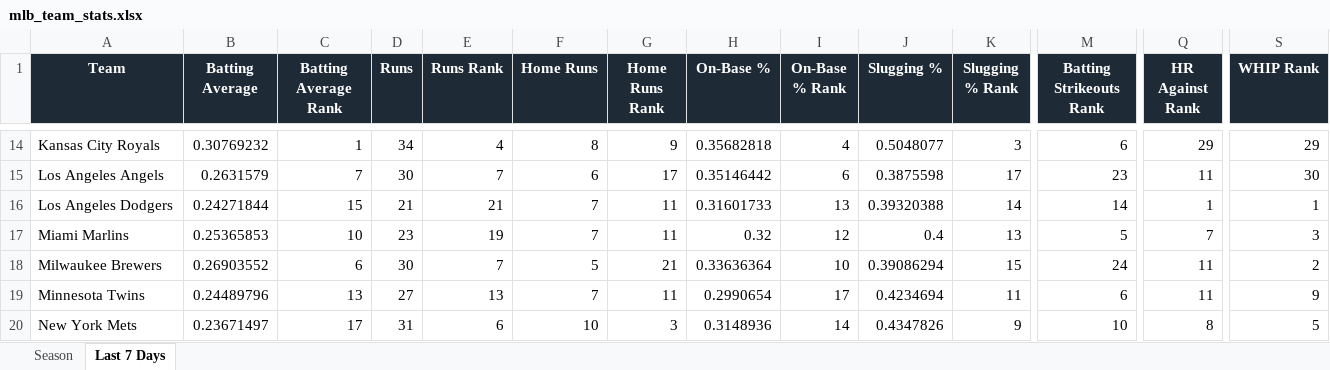
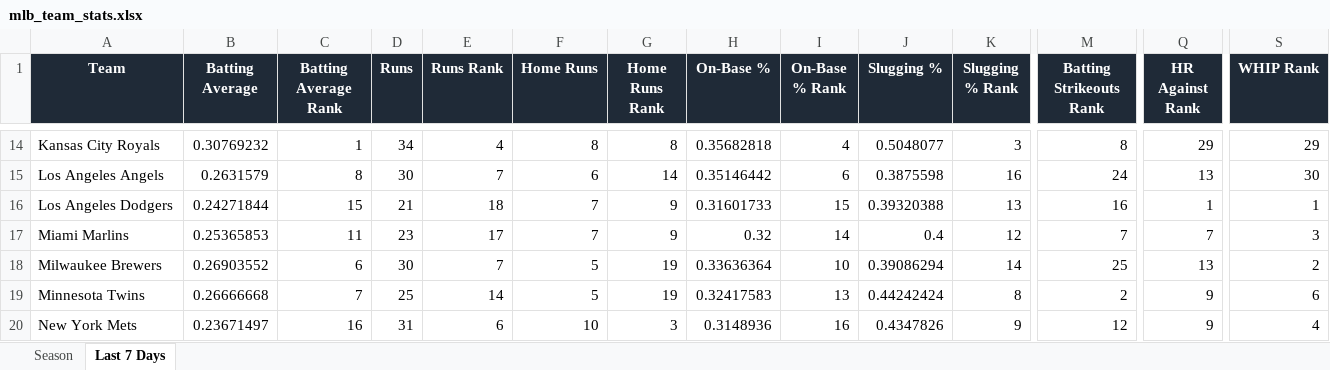
Before and after one commit to eskenazi2009/team-ranks, an Excel workbook: docs/data/mlb_team_stats.xlsx, sheet Last 7 Days, drawn as a sheet; only a part is shown, gaps mark what is left out; values as stored, in another font and other column widths than the file's, no borders; conditional formats not drawn; removed rows and columns are numbered as before the commit, all else as after; rows hold the shown columns only; the diff covers the shown part only; the diff names each change by its address in the sheet, - before the commit and + after, or states it on an @@ line.

```diff
--- a/docs/data/mlb_team_stats.xlsx (sheet Last 7 Days)
+++ b/docs/data/mlb_team_stats.xlsx (sheet Last 7 Days)
-G14 (Home Runs Rank): 9
+G14 (Home Runs Rank): 8
-M14 (Batting Strikeouts Rank): 6
+M14 (Batting Strikeouts Rank): 8
-C15 (Batting Average Rank): 7
+C15 (Batting Average Rank): 8
-G15 (Home Runs Rank): 17
+G15 (Home Runs Rank): 14
-K15 (Slugging % Rank): 17
+K15 (Slugging % Rank): 16
-M15 (Batting Strikeouts Rank): 23
+M15 (Batting Strikeouts Rank): 24
-Q15 (HR Against Rank): 11
+Q15 (HR Against Rank): 13
-E16 (Runs Rank): 21
+E16 (Runs Rank): 18
-G16:G17 (Home Runs Rank): 11
+G16:G17 (Home Runs Rank): 9
-I16 (On-Base % Rank): 13
+I16 (On-Base % Rank): 15
-K16 (Slugging % Rank): 14
+K16 (Slugging % Rank): 13
-M16 (Batting Strikeouts Rank): 14
+M16 (Batting Strikeouts Rank): 16
-C17 (Batting Average Rank): 10
+C17 (Batting Average Rank): 11
-E17 (Runs Rank): 19
+E17 (Runs Rank): 17
-I17 (On-Base % Rank): 12
+I17 (On-Base % Rank): 14
-K17 (Slugging % Rank): 13
+K17 (Slugging % Rank): 12
-M17 (Batting Strikeouts Rank): 5
+M17 (Batting Strikeouts Rank): 7
-G18 (Home Runs Rank): 21
+G18 (Home Runs Rank): 19
-K18 (Slugging % Rank): 15
+K18 (Slugging % Rank): 14
-M18 (Batting Strikeouts Rank): 24
+M18 (Batting Strikeouts Rank): 25
-Q18 (HR Against Rank): 11
+Q18 (HR Against Rank): 13
-row 19: Minnesota Twins | 0.24489796 | 13 | 27 | 13 | 7 | 11 | 0.2990654 | 17 | 0.4234694 | 11 | 6 | 11 | 9
+row 19: Minnesota Twins | 0.26666668 | 7 | 25 | 14 | 5 | 19 | 0.32417583 | 13 | 0.44242424 | 8 | 2 | 9 | 6
-C20 (Batting Average Rank): 17
+C20 (Batting Average Rank): 16
-I20 (On-Base % Rank): 14
+I20 (On-Base % Rank): 16
-M20 (Batting Strikeouts Rank): 10
+M20 (Batting Strikeouts Rank): 12
-Q20 (HR Against Rank): 8
+Q20 (HR Against Rank): 9
-S20 (WHIP Rank): 5
+S20 (WHIP Rank): 4
```
Also changed, not shown: 1 added row, 1 removed row and 161 edited cells elsewhere in this sheet, 2 other files.
